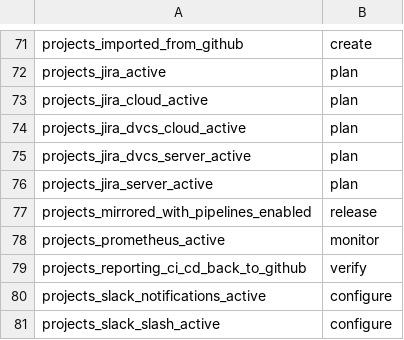
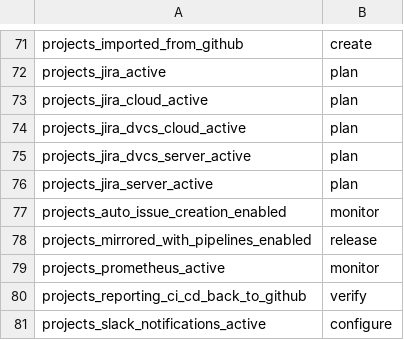
Before and after one commit to danieldiamond/gitlab-analytics, a CSV file: transform/snowflake-dbt/data/ping_metrics_to_stage_mapping_data.csv, drawn as a sheet; only a part is shown, gaps mark what is left out; the shorter side is filled out with more unchanged rows.

Commit message:
Add row to csv

```diff
--- a/transform/snowflake-dbt/data/ping_metrics_to_stage_mapping_data.csv
+++ b/transform/snowflake-dbt/data/ping_metrics_to_stage_mapping_data.csv
@@ -76,2 +76,3 @@ projects_jira_dvcs_server_active,plan
 projects_jira_server_active,plan
+projects_auto_issue_creation_enabled,monitor
 projects_mirrored_with_pipelines_enabled,release
```
